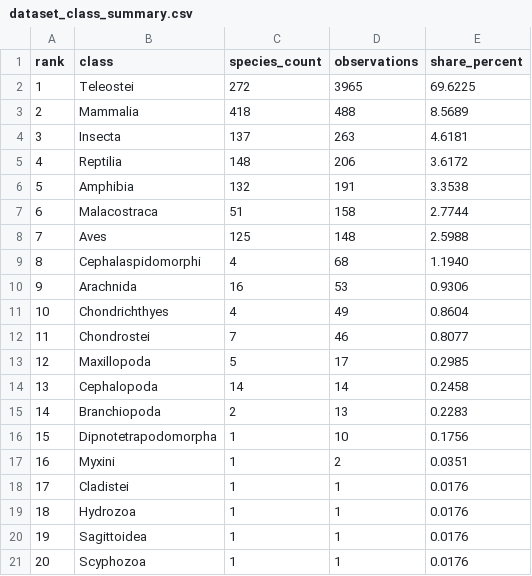
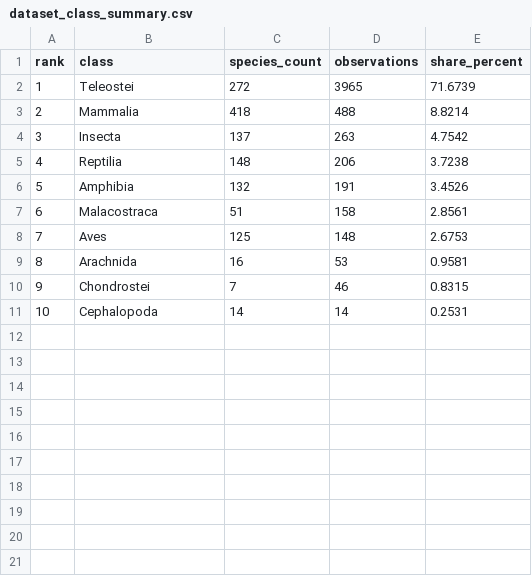
Before and after one commit to Qascve/MSC-RP, a CSV file: results/dataset_overview/dataset_class_summary.csv, drawn as a sheet; removed rows and columns are numbered as before the commit, all else as after; the diff names each change by its address in the sheet, - before the commit and + after, or states it on an @@ line.

```diff
--- a/results/dataset_overview/dataset_class_summary.csv
+++ b/results/dataset_overview/dataset_class_summary.csv
-E2 (share_percent): 69.6225
+E2 (share_percent): 71.6739
-E3 (share_percent): 8.5689
+E3 (share_percent): 8.8214
-E4 (share_percent): 4.6181
+E4 (share_percent): 4.7542
-E5 (share_percent): 3.6172
+E5 (share_percent): 3.7238
-E6 (share_percent): 3.3538
+E6 (share_percent): 3.4526
-E7 (share_percent): 2.7744
+E7 (share_percent): 2.8561
-E8 (share_percent): 2.5988
+E8 (share_percent): 2.6753
-row 9: 8 | Cephalaspidomorphi | 4 | 68 | 1.1940
@@ column A (rank) renumbered between rows 9 and 11 @@
-E9 (share_percent): 0.9306
+E9 (share_percent): 0.9581
-row 11: 10 | Chondrichthyes | 4 | 49 | 0.8604
-E10 (share_percent): 0.8077
+E10 (share_percent): 0.8315
-row 13: 12 | Maxillopoda | 5 | 17 | 0.2985
-E11 (share_percent): 0.2458
+E11 (share_percent): 0.2531
-row 15: 14 | Branchiopoda | 2 | 13 | 0.2283
-row 16: 15 | Dipnotetrapodomorpha | 1 | 10 | 0.1756
-row 17: 16 | Myxini | 1 | 2 | 0.0351
-row 18: 17 | Cladistei | 1 | 1 | 0.0176
-row 19: 18 | Hydrozoa | 1 | 1 | 0.0176
-row 20: 19 | Sagittoidea | 1 | 1 | 0.0176
-row 21: 20 | Scyphozoa | 1 | 1 | 0.0176
```
Also changed, not shown: data/cleaning/merged_unique_classes.csv, data/phylogeny/phylogeny_matched_species.csv, 45 other files.
